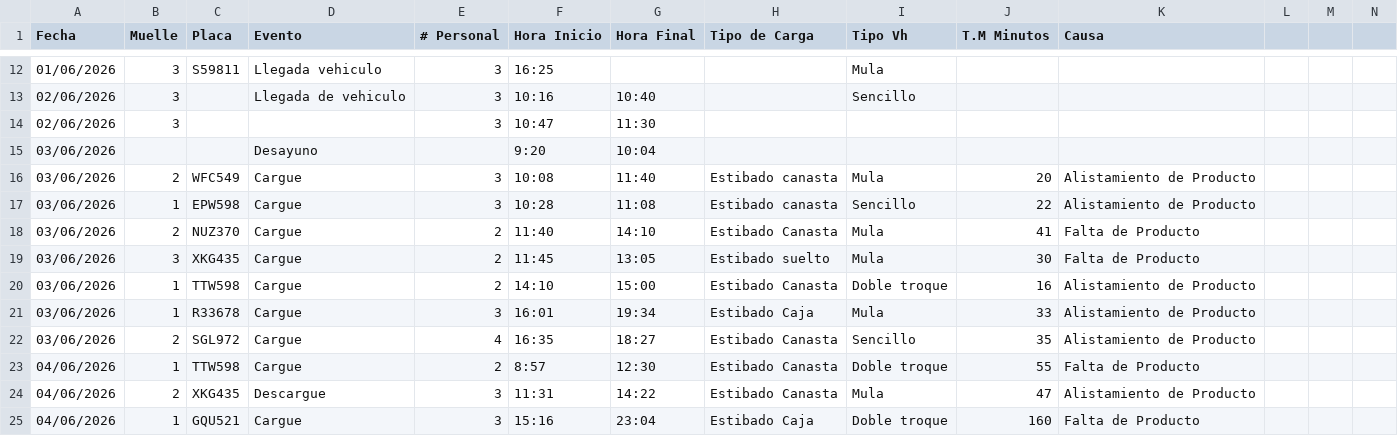
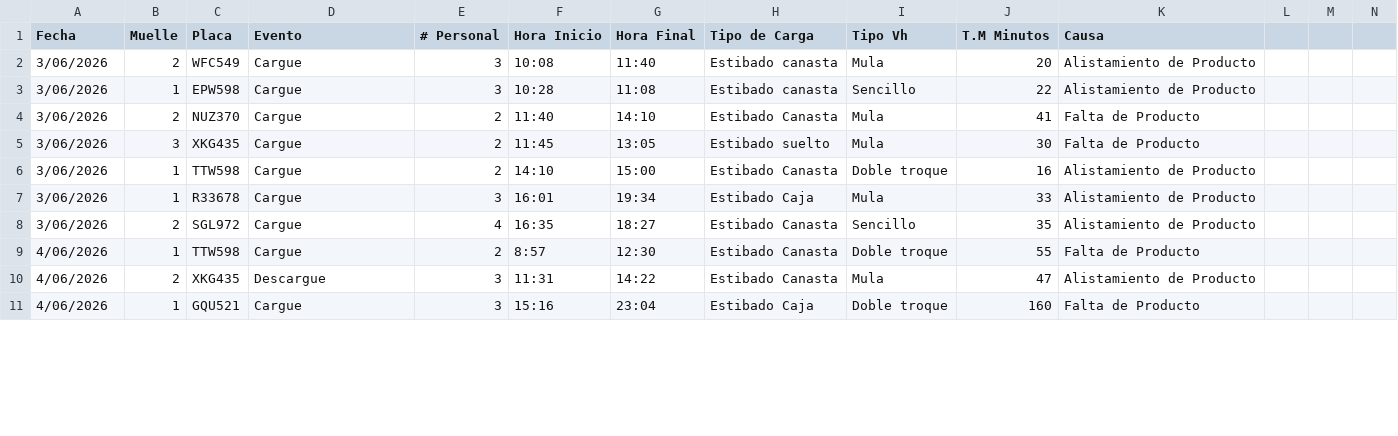
Before and after one commit to CamiVargas25/Tiempos, a CSV file: tiempos_cargue.csv, drawn as a sheet; only a part is shown, gaps mark what is left out; the diff covers the shown part only.

Commit message:
Add files via upload

```diff
--- a/tiempos_cargue.csv
+++ b/tiempos_cargue.csv
@@ -12,14 +2,10 @@ Fecha,Muelle,Placa,Evento,# Personal,Hora Inicio,Hora Final,Tipo de Carga,Tipo V
-01/06/2026,3,S59811,Llegada vehiculo,3,16:25,,,Mula,,,,,
-02/06/2026,3,,Llegada de vehiculo ,3,10:16,10:40,,Sencillo,,,,,
-02/06/2026,3,,,3,10:47,11:30,,,,,,,
-03/06/2026,,,Desayuno,,9:20,10:04,,,,,,,
-03/06/2026,2,WFC549,Cargue,3,10:08,11:40,Estibado canasta,Mula,20,Alistamiento de Producto ,,,
-03/06/2026,1,EPW598,Cargue,3,10:28,11:08,Estibado canasta,Sencillo,22,Alistamiento de Producto ,,,
-03/06/2026,2,NUZ370,Cargue,2,11:40,14:10,Estibado Canasta,Mula,41,Falta de Producto,,,
-03/06/2026,3,XKG435,Cargue,2,11:45,13:05,Estibado suelto,Mula,30,Falta de Producto,,,
-03/06/2026,1,TTW598,Cargue,2,14:10,15:00,Estibado Canasta,Doble troque,16,Alistamiento de Producto ,,,
-03/06/2026,1,R33678,Cargue,3,16:01,19:34,Estibado Caja,Mula,33,Alistamiento de Producto ,,,
-03/06/2026,2,SGL972,Cargue,4,16:35,18:27,Estibado Canasta,Sencillo,35,Alistamiento de Producto ,,,
-04/06/2026,1,TTW598,Cargue,2,8:57,12:30,Estibado Canasta,Doble troque,55,Falta de Producto,,,
-04/06/2026,2,XKG435,Descargue,3,11:31,14:22,Estibado Canasta,Mula,47,Alistamiento de Producto ,,,
-04/06/2026,1,GQU521,Cargue,3,15:16,23:04,Estibado Caja,Doble troque,160,Falta de Producto,,,
+3/06/2026,2,WFC549,Cargue,3,10:08,11:40,Estibado canasta,Mula,20,Alistamiento de Producto ,,,
+3/06/2026,1,EPW598,Cargue,3,10:28,11:08,Estibado canasta,Sencillo,22,Alistamiento de Producto ,,,
+3/06/2026,2,NUZ370,Cargue,2,11:40,14:10,Estibado Canasta,Mula,41,Falta de Producto,,,
+3/06/2026,3,XKG435,Cargue,2,11:45,13:05,Estibado suelto,Mula,30,Falta de Producto,,,
+3/06/2026,1,TTW598,Cargue,2,14:10,15:00,Estibado Canasta,Doble troque,16,Alistamiento de Producto ,,,
+3/06/2026,1,R33678,Cargue,3,16:01,19:34,Estibado Caja,Mula,33,Alistamiento de Producto ,,,
+3/06/2026,2,SGL972,Cargue,4,16:35,18:27,Estibado Canasta,Sencillo,35,Alistamiento de Producto ,,,
+4/06/2026,1,TTW598,Cargue,2,8:57,12:30,Estibado Canasta,Doble troque,55,Falta de Producto,,,
+4/06/2026,2,XKG435,Descargue,3,11:31,14:22,Estibado Canasta,Mula,47,Alistamiento de Producto ,,,
+4/06/2026,1,GQU521,Cargue,3,15:16,23:04,Estibado Caja,Doble troque,160,Falta de Producto,,,
```
Also changed, not shown: 10 removed rows and 13 edited cells elsewhere in this file.
